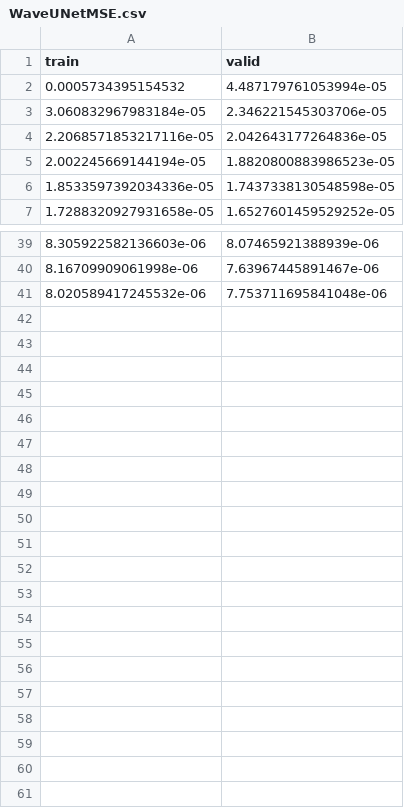
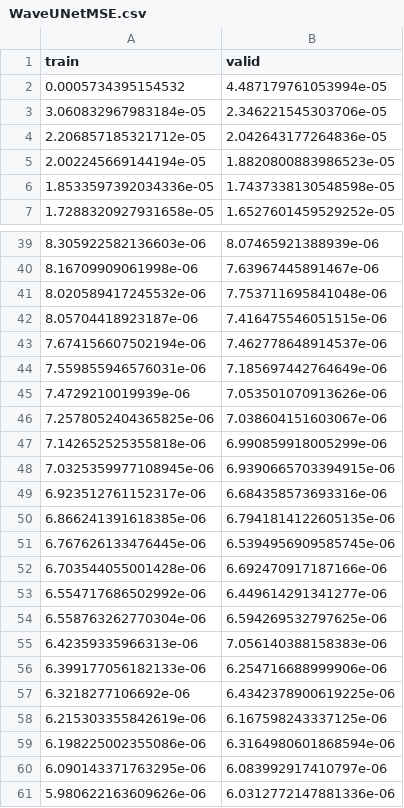
Before and after one commit to Lorbru/dlts-project, a CSV file: Scores/WaveUNet/WaveUNetMSE.csv, drawn as a sheet; only a part is shown, gaps mark what is left out; the diff covers the shown part only.

```diff
--- a/Scores/WaveUNet/WaveUNetMSE.csv
+++ b/Scores/WaveUNet/WaveUNetMSE.csv
@@ -3,3 +3,3 @@ train,valid
 3.060832967983184e-05,2.346221545303706e-05
-2.2068571853217116e-05,2.042643177264836e-05
+2.206857185321712e-05,2.042643177264836e-05
 2.002245669144194e-05,1.8820800883986523e-05
@@ -41 +41,21 @@ train,valid
 8.020589417245532e-06,7.753711695841048e-06
+8.05704418923187e-06,7.416475546051515e-06
+7.674156607502194e-06,7.462778648914537e-06
+7.559855946576031e-06,7.185697442764649e-06
+7.4729210019939e-06,7.053501070913626e-06
+7.2578052404365825e-06,7.038604151603067e-06
+7.142652525355818e-06,6.990859918005299e-06
+7.0325359977108945e-06,6.9390665703394915e-06
+6.923512761152317e-06,6.684358573693316e-06
+6.866241391618385e-06,6.7941814122605135e-06
+6.767626133476445e-06,6.5394956909585745e-06
+6.703544055001428e-06,6.692470917187166e-06
+6.554717686502992e-06,6.449614291341277e-06
+6.558763262770304e-06,6.594269532797625e-06
+6.42359335966313e-06,7.056140388158383e-06
+6.399177056182133e-06,6.254716688999906e-06
+6.3218277106692e-06,6.4342378900619225e-06
+6.215303355842619e-06,6.167598243337125e-06
+6.198225002355086e-06,6.3164980601868594e-06
+6.090143371763295e-06,6.083992917410797e-06
+5.980622163609626e-06,6.0312772147881336e-06
```
Also changed, not shown: 6 edited cells elsewhere in this file, Scores/UNet2/UNet2MAE.csv, 12 other files.
